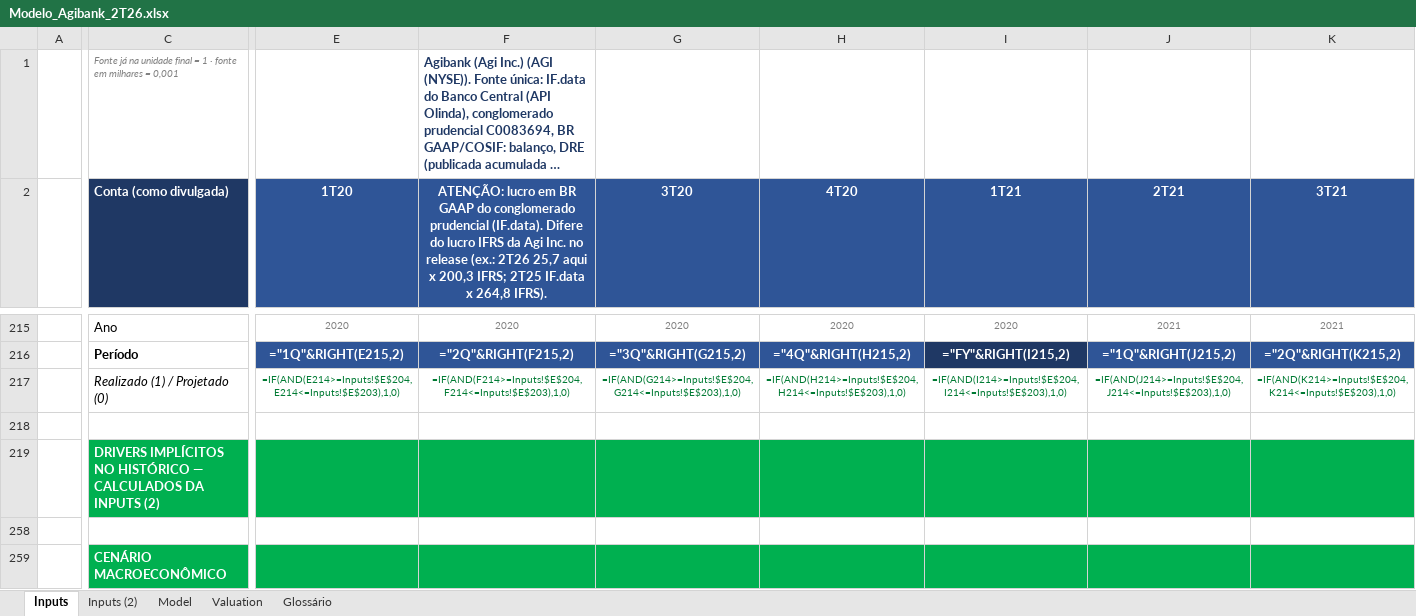
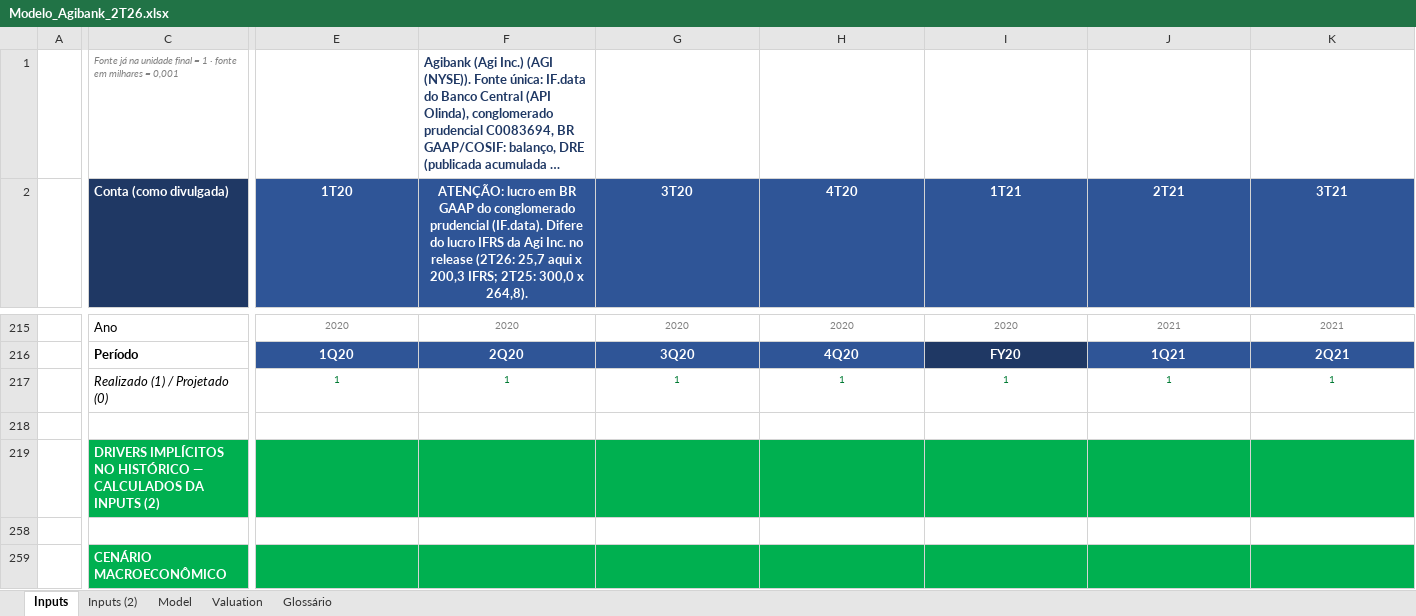
Before and after one commit to lucasnas28/Claude-, an Excel workbook: Modelo_Agibank_2T26.xlsx, sheet Inputs, drawn as a sheet; only a part is shown, gaps mark what is left out; long unchanged cells end in …; values as stored, in another font and other column widths than the file's, no borders; formulas without a stored value are shown as written; the diff covers the shown part only; the diff names each change by its address in the sheet, - before the commit and + after, or states it on an @@ line.

```diff
--- a/Modelo_Agibank_2T26.xlsx (sheet Inputs)
+++ b/Modelo_Agibank_2T26.xlsx (sheet Inputs)
-F2: …no release (ex.: 2T26 25,7 aqui x 200,3 IFRS; 2T25 IF.data x 264,8 IFRS).
+F2: …no release (2T26: 25,7 aqui x 200,3 IFRS; 2T25: 300,0 x 264,8).
-E216 (1T20): ="1Q"&RIGHT(E215,2)
+E216 (1T20): 1Q20
-F216: ="2Q"&RIGHT(F215,2)
+F216: 2Q20
-G216 (3T20): ="3Q"&RIGHT(G215,2)
+G216 (3T20): 3Q20
-H216 (4T20): ="4Q"&RIGHT(H215,2)
+H216 (4T20): 4Q20
-I216 (1T21): ="FY"&RIGHT(I215,2)
+I216 (1T21): FY20
-J216 (2T21): ="1Q"&RIGHT(J215,2)
+J216 (2T21): 1Q21
-K216 (3T21): ="2Q"&RIGHT(K215,2)
+K216 (3T21): 2Q21
-E217 (1T20): =IF(AND(E214>=Inputs!$E$204,E214<=Inputs!$E$203),1,0)
+E217 (1T20): 1
-F217: =IF(AND(F214>=Inputs!$E$204,F214<=Inputs!$E$203),1,0)
+F217: 1
-G217 (3T20): =IF(AND(G214>=Inputs!$E$204,G214<=Inputs!$E$203),1,0)
+G217 (3T20): 1
-H217 (4T20): =IF(AND(H214>=Inputs!$E$204,H214<=Inputs!$E$203),1,0)
+H217 (4T20): 1
-I217 (1T21): =IF(AND(I214>=Inputs!$E$204,I214<=Inputs!$E$203),1,0)
+I217 (1T21): 1
-J217 (2T21): =IF(AND(J214>=Inputs!$E$204,J214<=Inputs!$E$203),1,0)
+J217 (2T21): 1
-K217 (3T21): =IF(AND(K214>=Inputs!$E$204,K214<=Inputs!$E$203),1,0)
+K217 (3T21): 1
```
Also changed, not shown: 5 added rows, 5 removed rows and 1026 edited cells elsewhere in this sheet, sheet Model, sheet Inputs (2), sheet Valuation, hidden cells.
